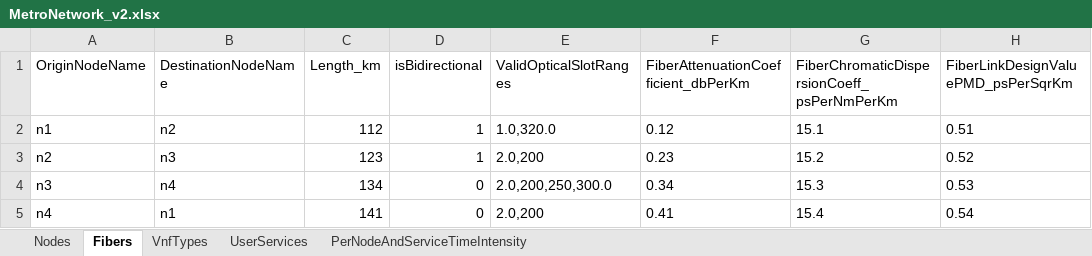
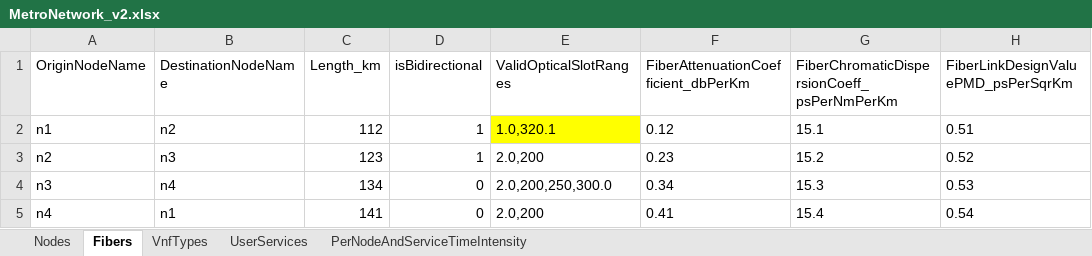
Before and after one commit to girtel/MetroHaulPlanner, an Excel workbook: MetroNetwork_v2.xlsx, sheet Fibers, drawn as a sheet; only a part is shown; values as stored, in another font and other column widths than the file's, no borders; the diff names each change by its address in the sheet, - before the commit and + after, or states it on an @@ line.

```diff
--- a/MetroNetwork_v2.xlsx (sheet Fibers)
+++ b/MetroNetwork_v2.xlsx (sheet Fibers)
-E2 (ValidOpticalSlotRanges): 1.0,320.0
+E2 (ValidOpticalSlotRanges): 1.0,320.1
-E2 fill: none
+E2 fill: #FFFF00
```
Also changed, not shown: sheet UserServices, 2 other files.
